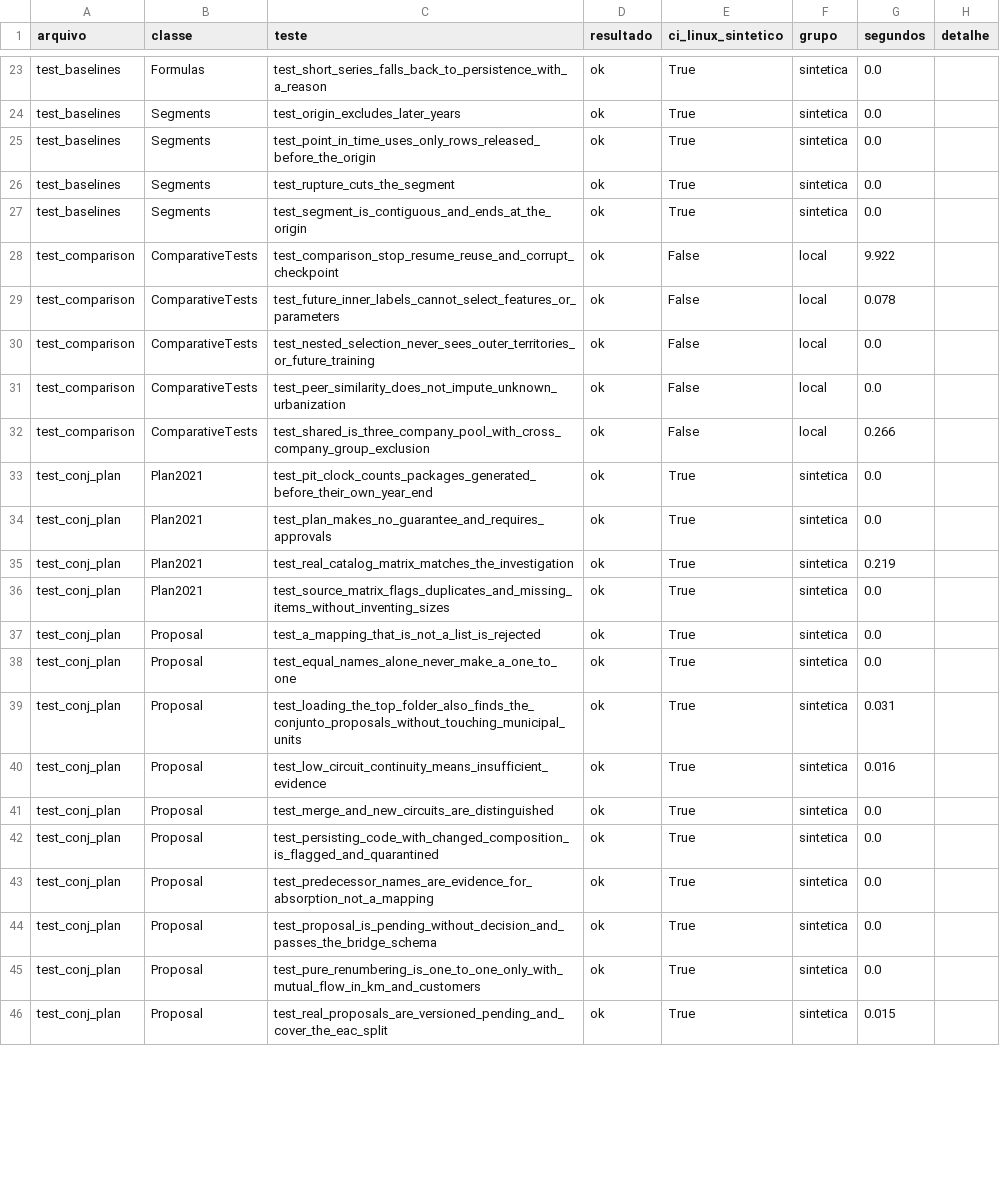
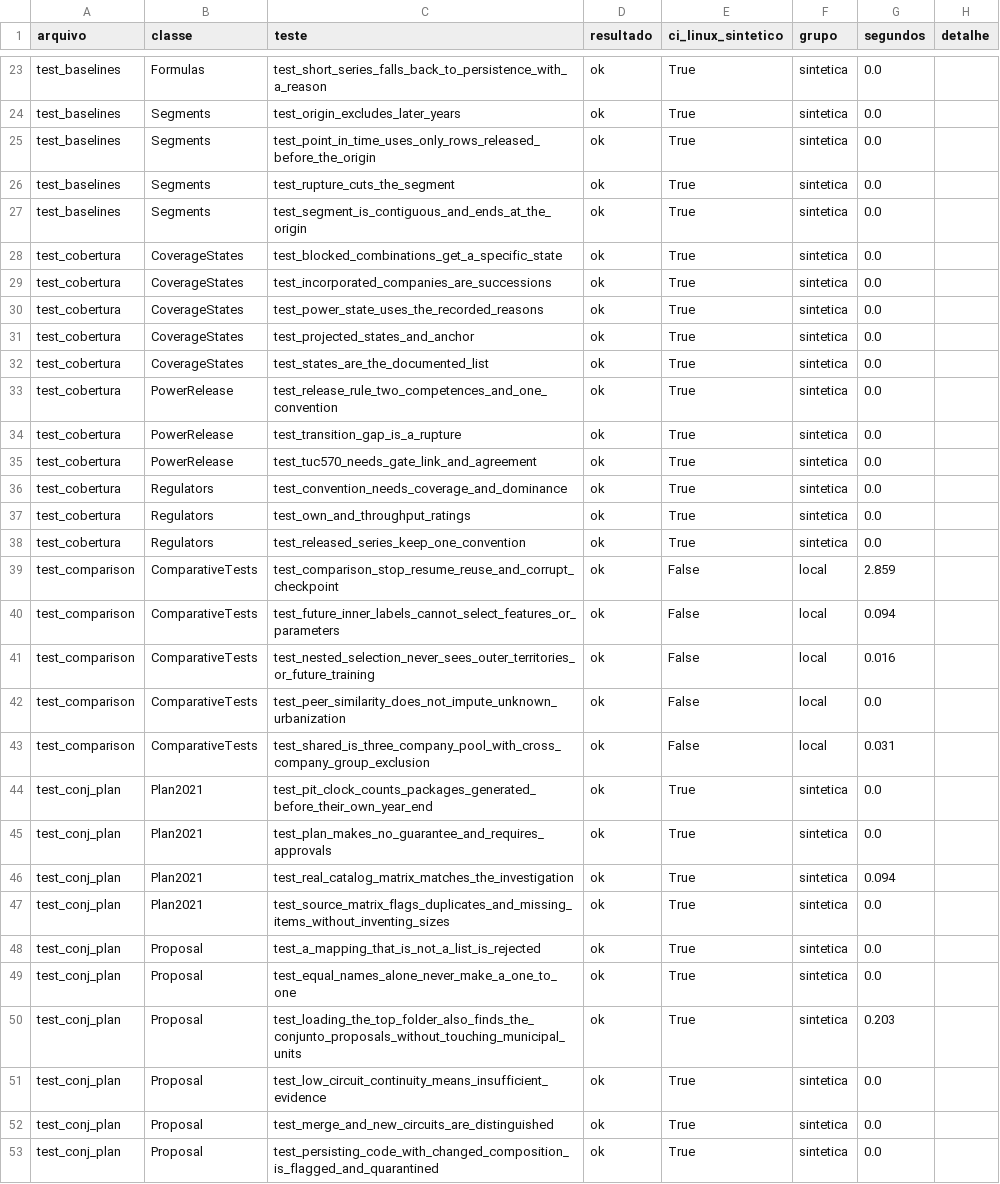
Before and after one commit to artelias/BDGD, a CSV file: nucleo-dados-bdgd/motor_v2/reports/nacional/MATRIZ_TESTES.csv, drawn as a sheet; only a part is shown, gaps mark what is left out; the shorter side is filled out with more unchanged rows; the diff covers the shown part only.

```diff
--- a/nucleo-dados-bdgd/motor_v2/reports/nacional/MATRIZ_TESTES.csv
+++ b/nucleo-dados-bdgd/motor_v2/reports/nacional/MATRIZ_TESTES.csv
@@ -27,10 +27,21 @@ test_baselines,Segments,test_rupture_cuts_the_segment,ok,True,sintetica,0.0,
 test_baselines,Segments,test_segment_is_contiguous_and_ends_at_the_origin,ok,True,sintetica,0.0,
-test_comparison,ComparativeTests,test_comparison_stop_resume_reuse_and_corrupt_checkpoint,ok,False,local,9.922,
-test_comparison,ComparativeTests,test_future_inner_labels_cannot_select_features_or_parameters,ok,False,local,0.078,
-test_comparison,ComparativeTests,test_nested_selection_never_sees_outer_territories_or_future_training,ok,False,local,0.0,
+test_cobertura,CoverageStates,test_blocked_combinations_get_a_specific_state,ok,True,sintetica,0.0,
+test_cobertura,CoverageStates,test_incorporated_companies_are_successions,ok,True,sintetica,0.0,
+test_cobertura,CoverageStates,test_power_state_uses_the_recorded_reasons,ok,True,sintetica,0.0,
+test_cobertura,CoverageStates,test_projected_states_and_anchor,ok,True,sintetica,0.0,
+test_cobertura,CoverageStates,test_states_are_the_documented_list,ok,True,sintetica,0.0,
+test_cobertura,PowerRelease,test_release_rule_two_competences_and_one_convention,ok,True,sintetica,0.0,
+test_cobertura,PowerRelease,test_transition_gap_is_a_rupture,ok,True,sintetica,0.0,
+test_cobertura,PowerRelease,test_tuc570_needs_gate_link_and_agreement,ok,True,sintetica,0.0,
+test_cobertura,Regulators,test_convention_needs_coverage_and_dominance,ok,True,sintetica,0.0,
+test_cobertura,Regulators,test_own_and_throughput_ratings,ok,True,sintetica,0.0,
+test_cobertura,Regulators,test_released_series_keep_one_convention,ok,True,sintetica,0.0,
+test_comparison,ComparativeTests,test_comparison_stop_resume_reuse_and_corrupt_checkpoint,ok,False,local,2.859,
+test_comparison,ComparativeTests,test_future_inner_labels_cannot_select_features_or_parameters,ok,False,local,0.094,
+test_comparison,ComparativeTests,test_nested_selection_never_sees_outer_territories_or_future_training,ok,False,local,0.016,
 test_comparison,ComparativeTests,test_peer_similarity_does_not_impute_unknown_urbanization,ok,False,local,0.0,
-test_comparison,ComparativeTests,test_shared_is_three_company_pool_with_cross_company_group_exclusion,ok,False,local,0.266,
+test_comparison,ComparativeTests,test_shared_is_three_company_pool_with_cross_company_group_exclusion,ok,False,local,0.031,
 test_conj_plan,Plan2021,test_pit_clock_counts_packages_generated_before_their_own_year_end,ok,True,sintetica,0.0,
 test_conj_plan,Plan2021,test_plan_makes_no_guarantee_and_requires_approvals,ok,True,sintetica,0.0,
-test_conj_plan,Plan2021,test_real_catalog_matrix_matches_the_investigation,ok,True,sintetica,0.219,
+test_conj_plan,Plan2021,test_real_catalog_matrix_matches_the_investigation,ok,True,sintetica,0.094,
 test_conj_plan,Plan2021,test_source_matrix_flags_duplicates_and_missing_items_without_inventing_sizes,ok,True,sintetica,0.0,
@@ -38,4 +49,4 @@ test_conj_plan,Proposal,test_a_mapping_that_is_not_a_list_is_rejected,ok,True,si
 test_conj_plan,Proposal,test_equal_names_alone_never_make_a_one_to_one,ok,True,sintetica,0.0,
-test_conj_plan,Proposal,test_loading_the_top_folder_also_finds_the_conjunto_proposals_without_touching_municipal_units,ok,True,sintetica,0.031,
-test_conj_plan,Proposal,test_low_circuit_continuity_means_insufficient_evidence,ok,True,sintetica,0.016,
+test_conj_plan,Proposal,test_loading_the_top_folder_also_finds_the_conjunto_proposals_without_touching_municipal_units,ok,True,sintetica,0.203,
+test_conj_plan,Proposal,test_low_circuit_continuity_means_insufficient_evidence,ok,True,sintetica,0.0,
 test_conj_plan,Proposal,test_merge_and_new_circuits_are_distinguished,ok,True,sintetica,0.0,
```
Also changed, not shown: 68 edited cells elsewhere in this file, 30 other files.
